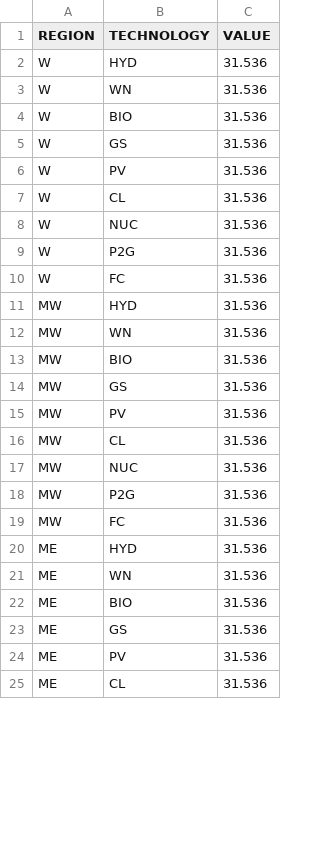
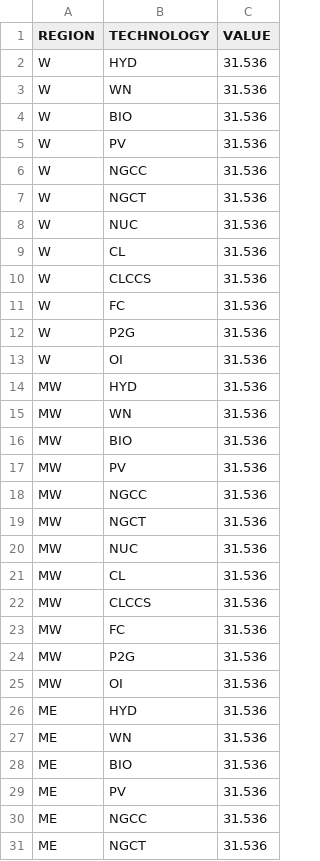
Before and after one commit to DeltaE/Canada-U.S.-ElecTrade, a CSV file: src/data/CapacityToActivityUnit.csv, drawn as a sheet; only a part is shown; the shorter side is filled out with more unchanged rows; the diff covers the shown part only.

```diff
--- a/src/data/CapacityToActivityUnit.csv
+++ b/src/data/CapacityToActivityUnit.csv
@@ -4,8 +4,11 @@ W,WN,31.536
 W,BIO,31.536
-W,GS,31.536
 W,PV,31.536
+W,NGCC,31.536
+W,NGCT,31.536
+W,NUC,31.536
 W,CL,31.536
-W,NUC,31.536
+W,CLCCS,31.536
+W,FC,31.536
 W,P2G,31.536
-W,FC,31.536
+W,OI,31.536
 MW,HYD,31.536
@@ -13,8 +16,11 @@ MW,WN,31.536
 MW,BIO,31.536
-MW,GS,31.536
 MW,PV,31.536
+MW,NGCC,31.536
+MW,NGCT,31.536
+MW,NUC,31.536
 MW,CL,31.536
-MW,NUC,31.536
+MW,CLCCS,31.536
+MW,FC,31.536
 MW,P2G,31.536
-MW,FC,31.536
+MW,OI,31.536
 ME,HYD,31.536
@@ -22,3 +28,4 @@ ME,WN,31.536
 ME,BIO,31.536
-ME,GS,31.536
 ME,PV,31.536
+ME,NGCC,31.536
+ME,NGCT,31.536
```
Also changed, not shown: 6 added rows, 1 removed row and 4 edited cells elsewhere in this file, dataSources/ResidualCapacitiesByProvince.csv, src/data/OperationalLife.csv, 22 other files.
